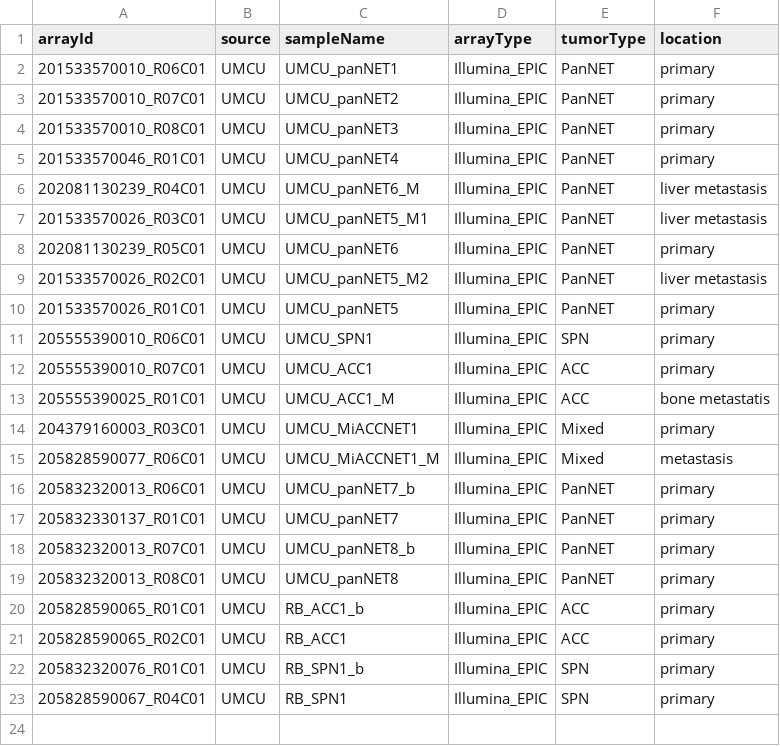
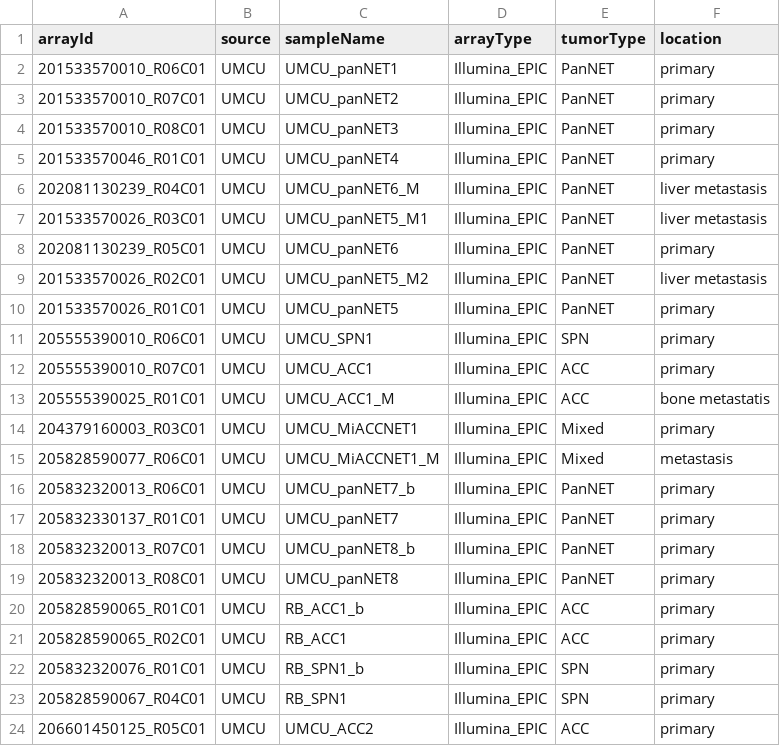
Before and after one commit to averschuur/pancreas, a CSV file: annotation/annotation_umcu.csv, drawn as a sheet; the diff names each change by its address in the sheet, - before the commit and + after, or states it on an @@ line.

```diff
--- a/annotation/annotation_umcu.csv
+++ b/annotation/annotation_umcu.csv
+row 24: 206601450125_R05C01 | UMCU | UMCU_ACC2 | Illumina_EPIC | ACC | primary
```
Also changed, not shown: 13 other files.
